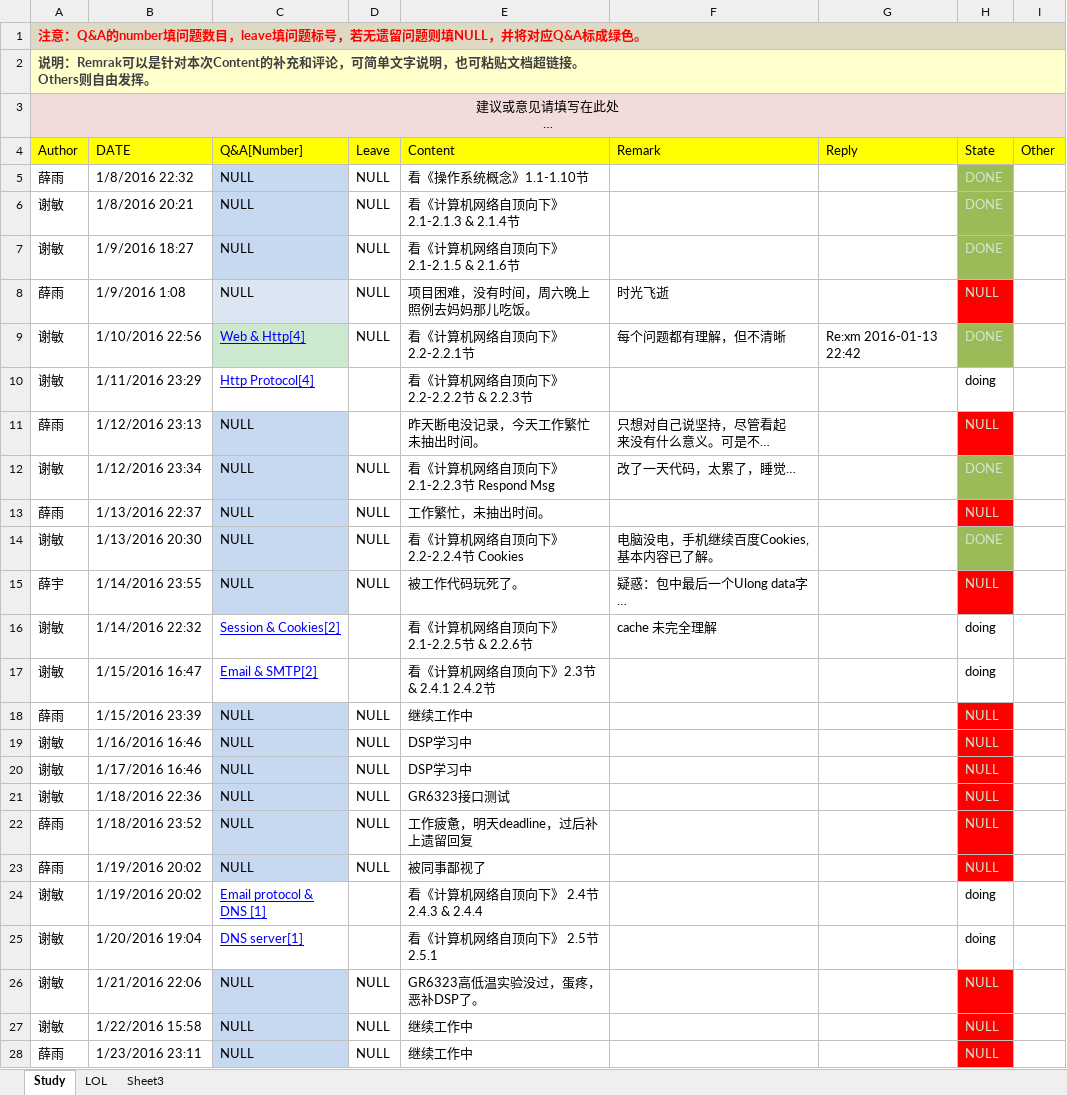
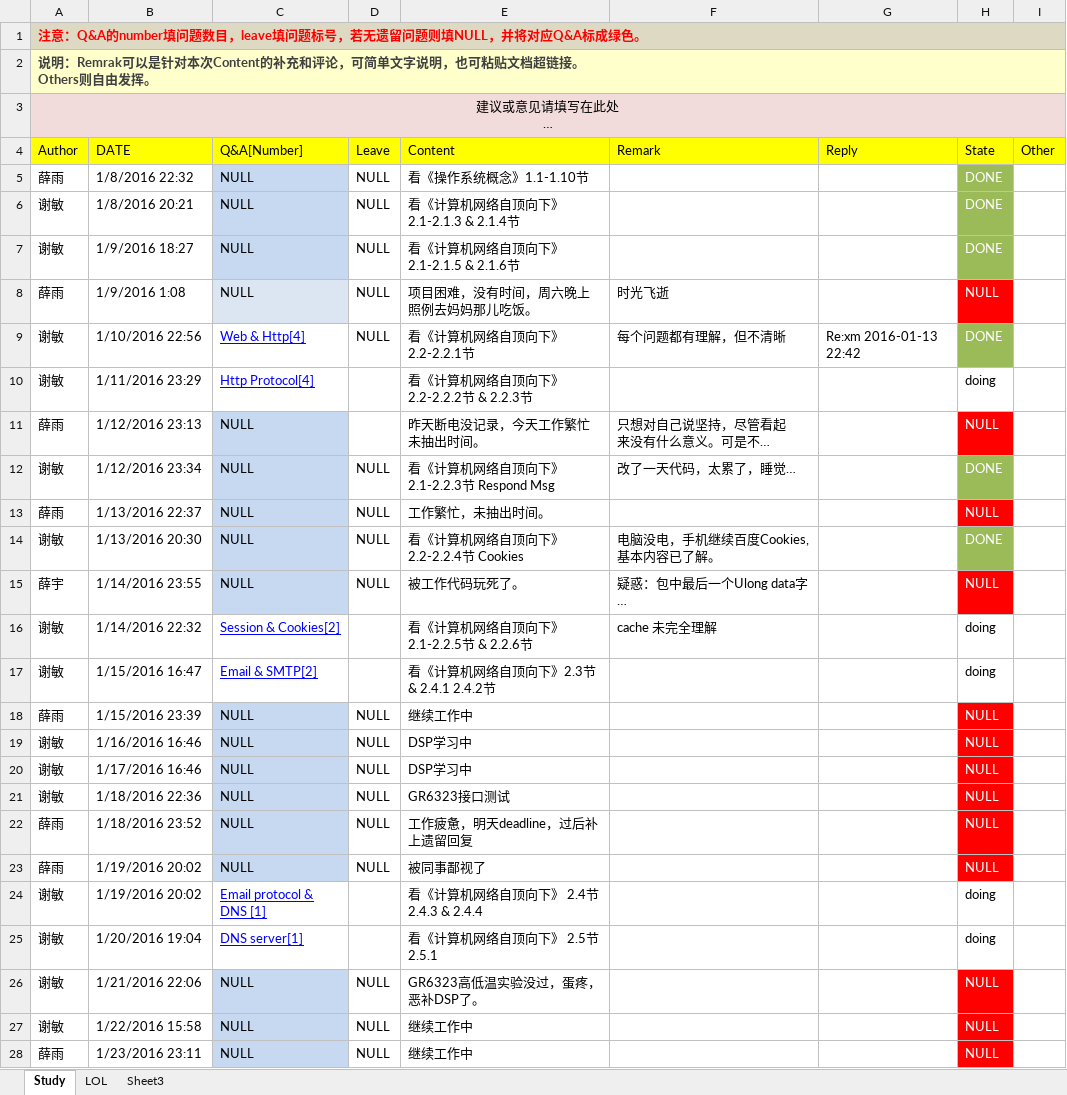
Before and after one commit to OOCC/PlanGIt, an Excel workbook: 学习计划每日进展.xlsx, sheet Study, drawn as a sheet; only a part is shown; long unchanged cells end in …; values as stored, in another font and other column widths than the file's, no borders; the diff covers the shown part only; the diff names each change by its address in the sheet, - before the commit and + after, or states it on an @@ line.

Commit message:
进展表更新：回复方法。

```diff
--- a/学习计划每日进展.xlsx (sheet Study)
+++ b/学习计划每日进展.xlsx (sheet Study)
-H5:H9 text colour: #CCE8CF
+H5:H9 text colour: #FFFFFF
-C9 fill: #CCE8CF
+C9 fill: none
-H11:H15 text colour: #CCE8CF
+H11:H15 text colour: #FFFFFF
-H18:H23 text colour: #CCE8CF
+H18:H23 text colour: #FFFFFF
-H26:H28 text colour: #CCE8CF
+H26:H28 text colour: #FFFFFF
```
Also changed, not shown: 1 edited cell and cell formats elsewhere in this sheet, sheet LOL.
